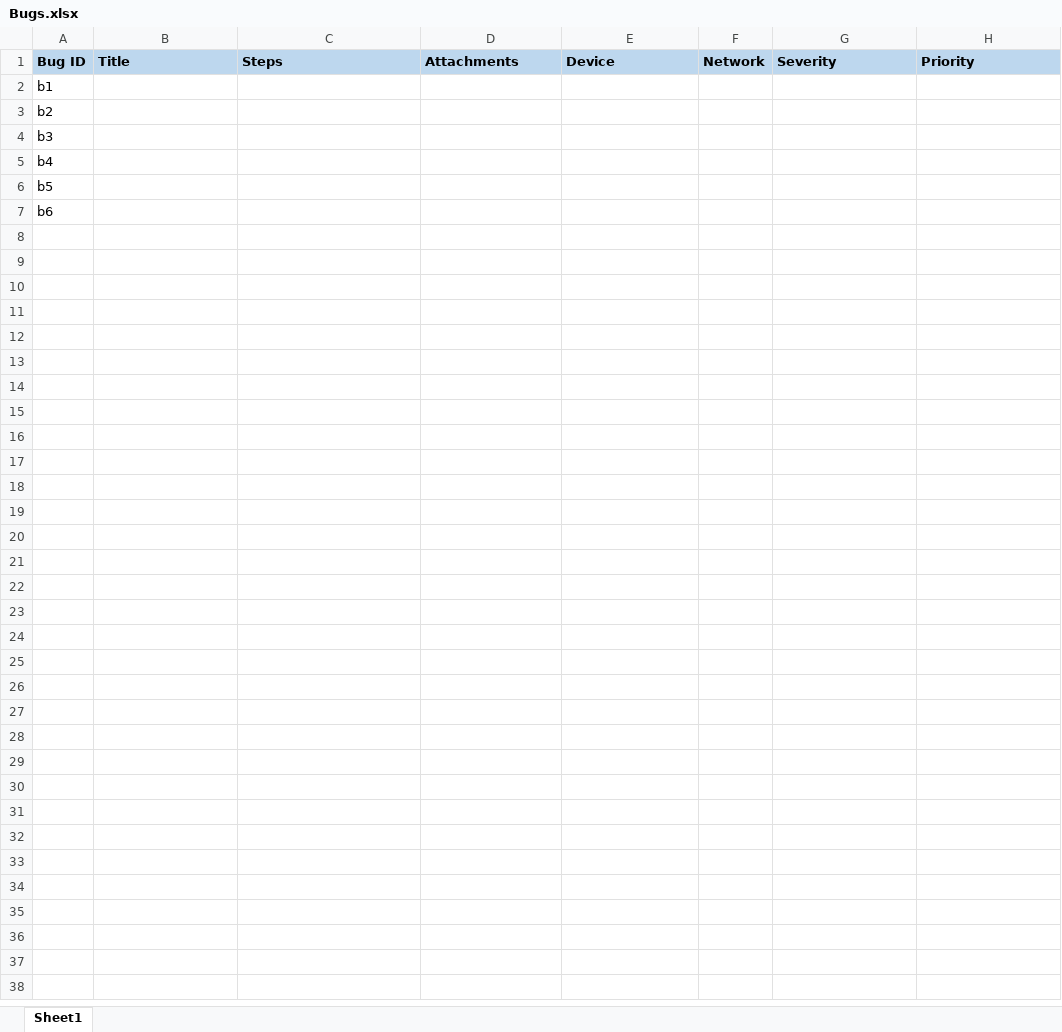
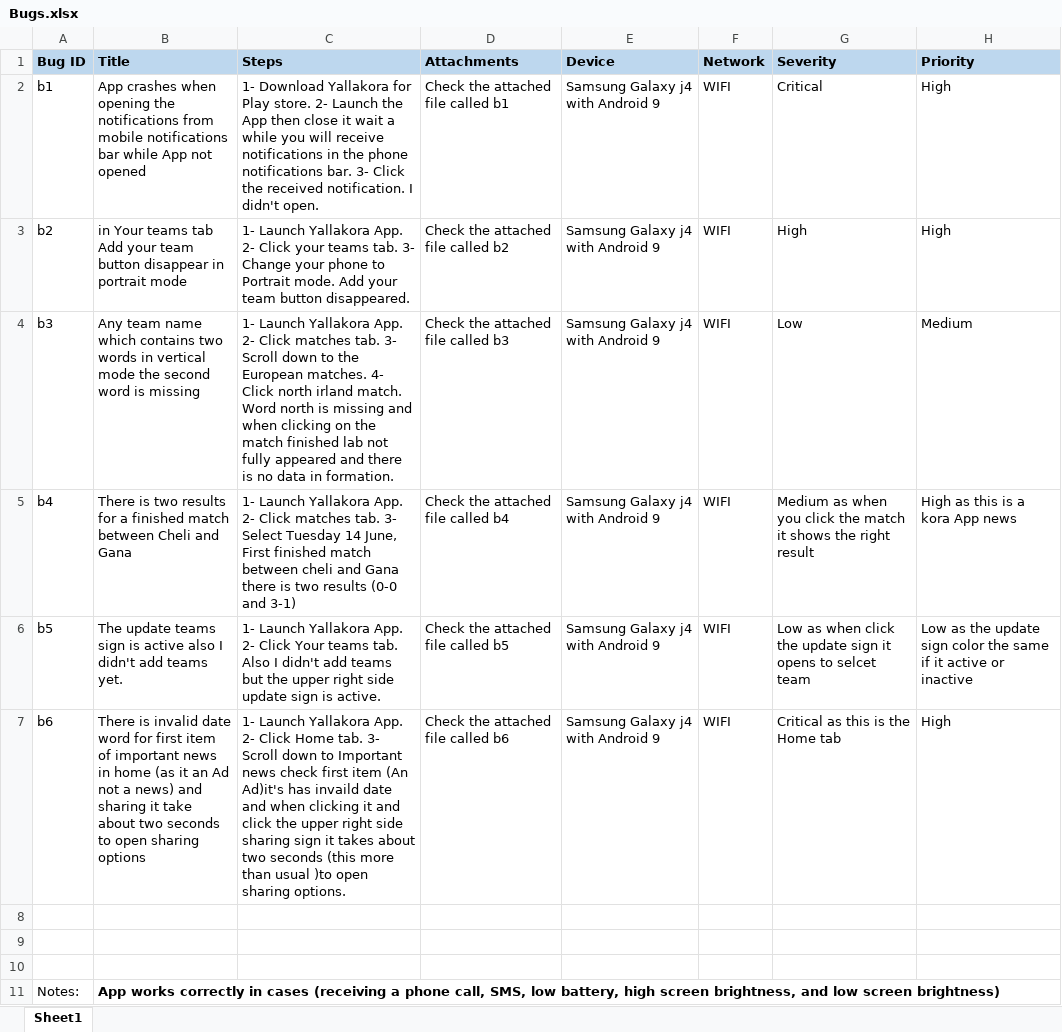
Before and after one commit to KholoodMohamed/Mr-Mandoob, an Excel workbook: Bugs.xlsx, sheet Sheet1, drawn as a sheet; values as stored, in another font and other column widths than the file's, no borders; the diff names each change by its address in the sheet, - before the commit and + after, or states it on an @@ line.

```diff
--- a/Bugs.xlsx (sheet Sheet1)
+++ b/Bugs.xlsx (sheet Sheet1)
-B2 (Title): (empty)
+B2 (Title): App crashes when opening the notifications from mobile notifications bar while App not opened
-C2 (Steps): (empty)
+C2 (Steps): 1- Download Yallakora for Play store. 2- Launch the App then close it wait a while you will receive notifications in the phone notifications bar. 3- Click the received notification. I didn't open.
-D2 (Attachments): (empty)
+D2 (Attachments): Check the attached file called b1
-E2:E7 (Device): (empty)
+E2:E7 (Device): Samsung Galaxy j4 with Android 9
-F2:F7 (Network): (empty)
+F2:F7 (Network): WIFI
-G2 (Severity): (empty)
+G2 (Severity): Critical
-H2:H3 (Priority): (empty)
+H2:H3 (Priority): High
-B3 (Title): (empty)
+B3 (Title): in Your teams tab Add your team button disappear in portrait mode
-C3 (Steps): (empty)
+C3 (Steps): 1- Launch Yallakora App. 2- Click your teams tab. 3- Change your phone to Portrait mode. Add your team button disappeared.
-D3 (Attachments): (empty)
+D3 (Attachments): Check the attached file called b2
-G3 (Severity): (empty)
+G3 (Severity): High
-B4 (Title): (empty)
+B4 (Title): Any team name which contains two words in vertical mode the second word is missing
-C4 (Steps): (empty)
+C4 (Steps): 1- Launch Yallakora App. 2- Click matches tab. 3- Scroll down to the European matches. 4- Click north irland match. Word north is missing and when clicking on the match finished lab not fully appeared and there is no data in formation.
-D4 (Attachments): (empty)
+D4 (Attachments): Check the attached file called b3
-G4 (Severity): (empty)
+G4 (Severity): Low
-H4 (Priority): (empty)
+H4 (Priority): Medium
-B5 (Title): (empty)
+B5 (Title): There is two results for a finished match between Cheli and Gana
-C5 (Steps): (empty)
+C5 (Steps): 1- Launch Yallakora App. 2- Click matches tab. 3- Select Tuesday 14 June, First finished match between cheli and Gana there is two results (0-0 and 3-1)
-D5 (Attachments): (empty)
+D5 (Attachments): Check the attached file called b4
-G5 (Severity): (empty)
+G5 (Severity): Medium as when you click the match it shows the right result
-H5 (Priority): (empty)
+H5 (Priority): High as this is a kora App news
-B6 (Title): (empty)
+B6 (Title): The update teams sign is active also I didn't add teams yet.
-C6 (Steps): (empty)
+C6 (Steps): 1- Launch Yallakora App. 2- Click Your teams tab. Also I didn't add teams but the upper right side update sign is active.
-D6 (Attachments): (empty)
+D6 (Attachments): Check the attached file called b5
-G6 (Severity): (empty)
+G6 (Severity): Low as when click the update sign it opens to selcet team
-H6 (Priority): (empty)
+H6 (Priority): Low as the update sign color the same if it active or inactive
-B7 (Title): (empty)
+B7 (Title): There is invalid date word for first item of important news in home (as it an Ad not a news) and sharing it take about two seconds to open sharing options
-C7 (Steps): (empty)
+C7 (Steps): 1- Launch Yallakora App. 2- Click Home tab. 3- Scroll down to Important news check first item (An Ad)it's has invaild date and when clicking it and click the upper right side sharing sign it takes about two seconds (this more than usual )to open sharing options.
-D7 (Attachments): (empty)
+D7 (Attachments): Check the attached file called b6
-G7 (Severity): (empty)
+G7 (Severity): Critical as this is the Home tab
-H7 (Priority): (empty)
+H7 (Priority): High
+row 8: (empty)
+row 9: (empty)
+row 10: (empty)
+row 11: Notes: | App works correctly in cases (receiving a phone call, SMS, low battery, high screen brightness, and low screen brightness)
```
Also changed, not shown: 7 other files.
